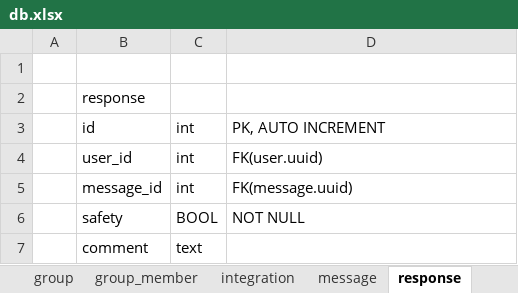
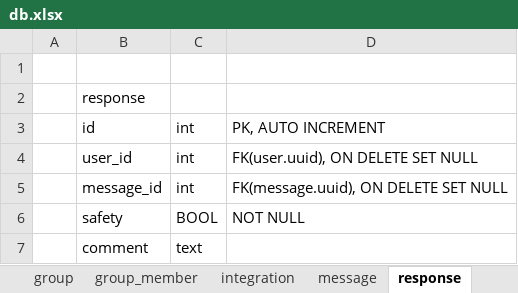
Before and after one commit to PrivateEyeZero/GraduationResearch, an Excel workbook: db.xlsx, sheet response, drawn as a sheet; values as stored, in another font and other column widths than the file's, no borders; the diff names each change by its address in the sheet, - before the commit and + after, or states it on an @@ line.

```diff
--- a/db.xlsx (sheet response)
+++ b/db.xlsx (sheet response)
-D4: FK(user.uuid)
+D4: FK(user.uuid), ON DELETE SET NULL
-D5: FK(message.uuid)
+D5: FK(message.uuid), ON DELETE SET NULL
```
Also changed, not shown: sheet gpt, sheet message, 2 other files.
